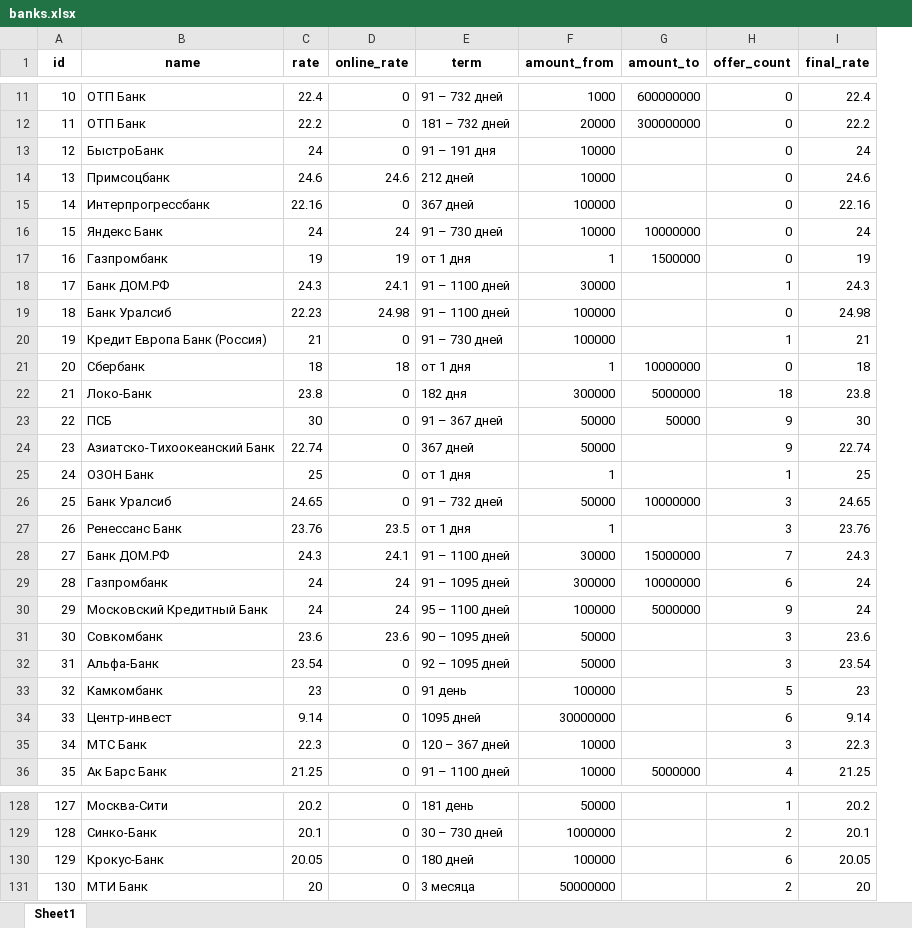
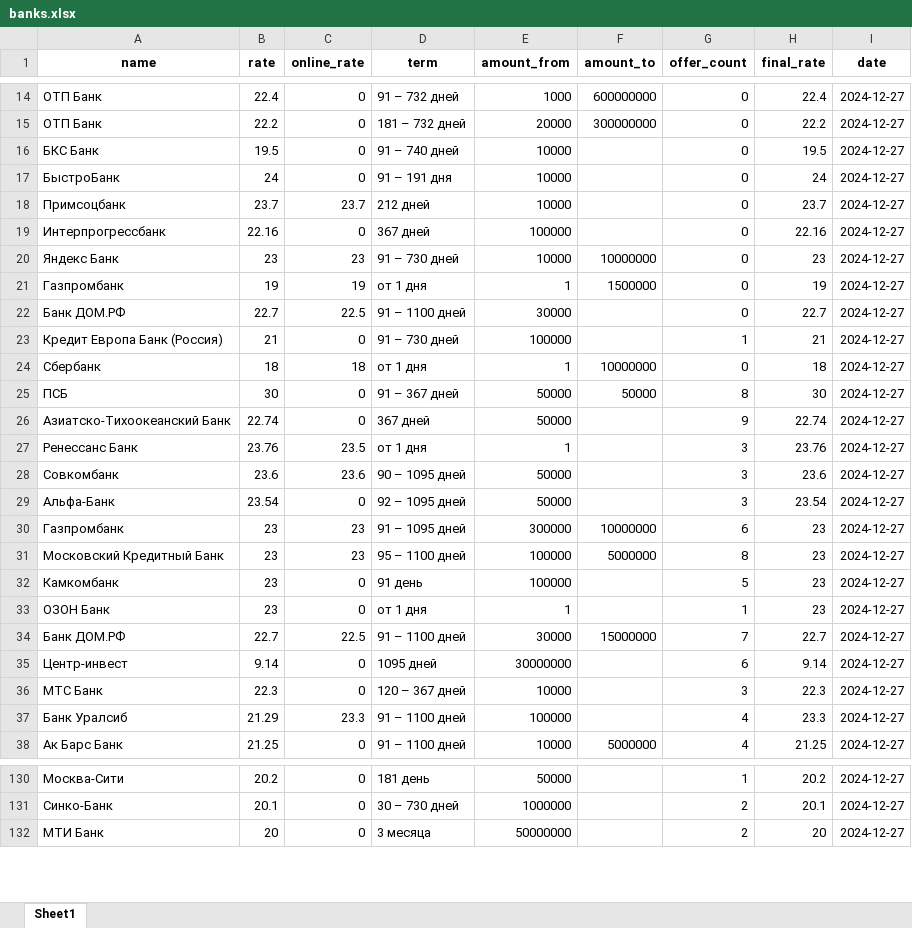
Before and after one commit to Aleksey-Asap/BanksDepositRates, an Excel workbook: data/banks.xlsx, sheet Sheet1, drawn as a sheet; only a part is shown, gaps mark what is left out; values as stored, in another font and other column widths than the file's, no borders; removed rows and columns are numbered as before the commit, all else as after; the diff covers the shown part only; the diff names each change by its address in the sheet, - before the commit and + after, or states it on an @@ line.

```diff
--- a/data/banks.xlsx (sheet Sheet1)
+++ b/data/banks.xlsx (sheet Sheet1)
-column A (id), rows 11-18: 10 | 11 | 12 | 13 | 14 | 15 | 16 | 17; rows 20-21: 19 | 20; rows 23-24: 22 | 23; row 27: 26; rows 31-36: 30 | 31 | 32 | 33 | 34 | 35; rows 128-129: 127 | 128; row 131: 130
+column I (date), rows 14-15: 2024-12-27 | 2024-12-27; rows 17-29: all 2024-12-27; row 32: 2024-12-27; rows 35-36: 2024-12-27 | 2024-12-27; row 38: 2024-12-27; rows 130-132: all 2024-12-27
+row 16: БКС Банк | 19.5 | 0 | 91 – 740 дней | 10000 |  | 0 | 19.5 | 2024-12-27
-B18 (rate): 24.6
+B18 (rate): 23.7
-C18 (online_rate): 24.6
+C18 (online_rate): 23.7
-H18 (final_rate): 24.6
+H18 (final_rate): 23.7
-B20 (rate): 24
+B20 (rate): 23
-C20 (online_rate): 24
+C20 (online_rate): 23
-H20 (final_rate): 24
+H20 (final_rate): 23
-B22 (rate): 24.3
+B22 (rate): 22.7
-C22 (online_rate): 24.1
+C22 (online_rate): 22.5
-G22 (offer_count): 1
+G22 (offer_count): 0
-H22 (final_rate): 24.3
+H22 (final_rate): 22.7
-row 19: 18 | Банк Уралсиб | 22.23 | 24.98 | 91 – 1100 дней | 100000 |  | 0 | 24.98
-row 22: 21 | Локо-Банк | 23.8 | 0 | 182 дня | 300000 | 5000000 | 18 | 23.8
-G25 (offer_count): 9
+G25 (offer_count): 8
-row 25: 24 | ОЗОН Банк | 25 | 0 | от 1 дня | 1 |  | 1 | 25
-row 26: 25 | Банк Уралсиб | 24.65 | 0 | 91 – 732 дней | 50000 | 10000000 | 3 | 24.65
-row 28: 27 | Банк ДОМ.РФ | 24.3 | 24.1 | 91 – 1100 дней | 30000 | 15000000 | 7 | 24.3
-row 29: 28 | Газпромбанк | 24 | 24 | 91 – 1095 дней | 300000 | 10000000 | 6 | 24
-row 30: 29 | Московский Кредитный Банк | 24 | 24 | 95 – 1100 дней | 100000 | 5000000 | 9 | 24
+row 30: Газпромбанк | 23 | 23 | 91 – 1095 дней | 300000 | 10000000 | 6 | 23 | 2024-12-27
+row 31: Московский Кредитный Банк | 23 | 23 | 95 – 1100 дней | 100000 | 5000000 | 8 | 23 | 2024-12-27
+row 33: ОЗОН Банк | 23 | 0 | от 1 дня | 1 |  | 1 | 23 | 2024-12-27
+row 34: Банк ДОМ.РФ | 22.7 | 22.5 | 91 – 1100 дней | 30000 | 15000000 | 7 | 22.7 | 2024-12-27
+row 37: Банк Уралсиб | 21.29 | 23.3 | 91 – 1100 дней | 100000 |  | 4 | 23.3 | 2024-12-27
-row 130: 129 | Крокус-Банк | 20.05 | 0 | 180 дней | 100000 |  | 6 | 20.05
```
Also changed, not shown: 17 added rows, 13 removed rows and 15 edited cells elsewhere in this sheet, data/offers.xlsx, 2 other files.
